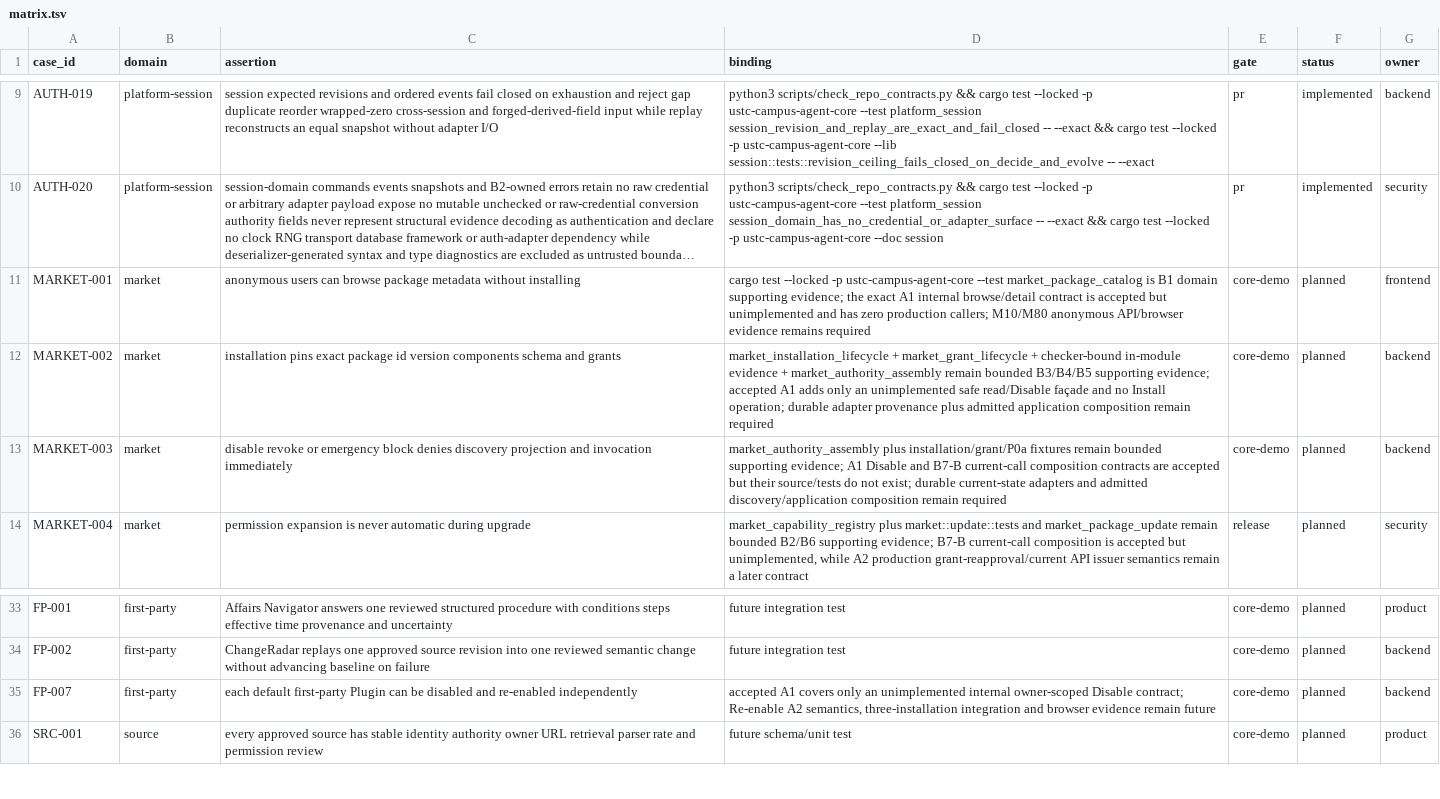
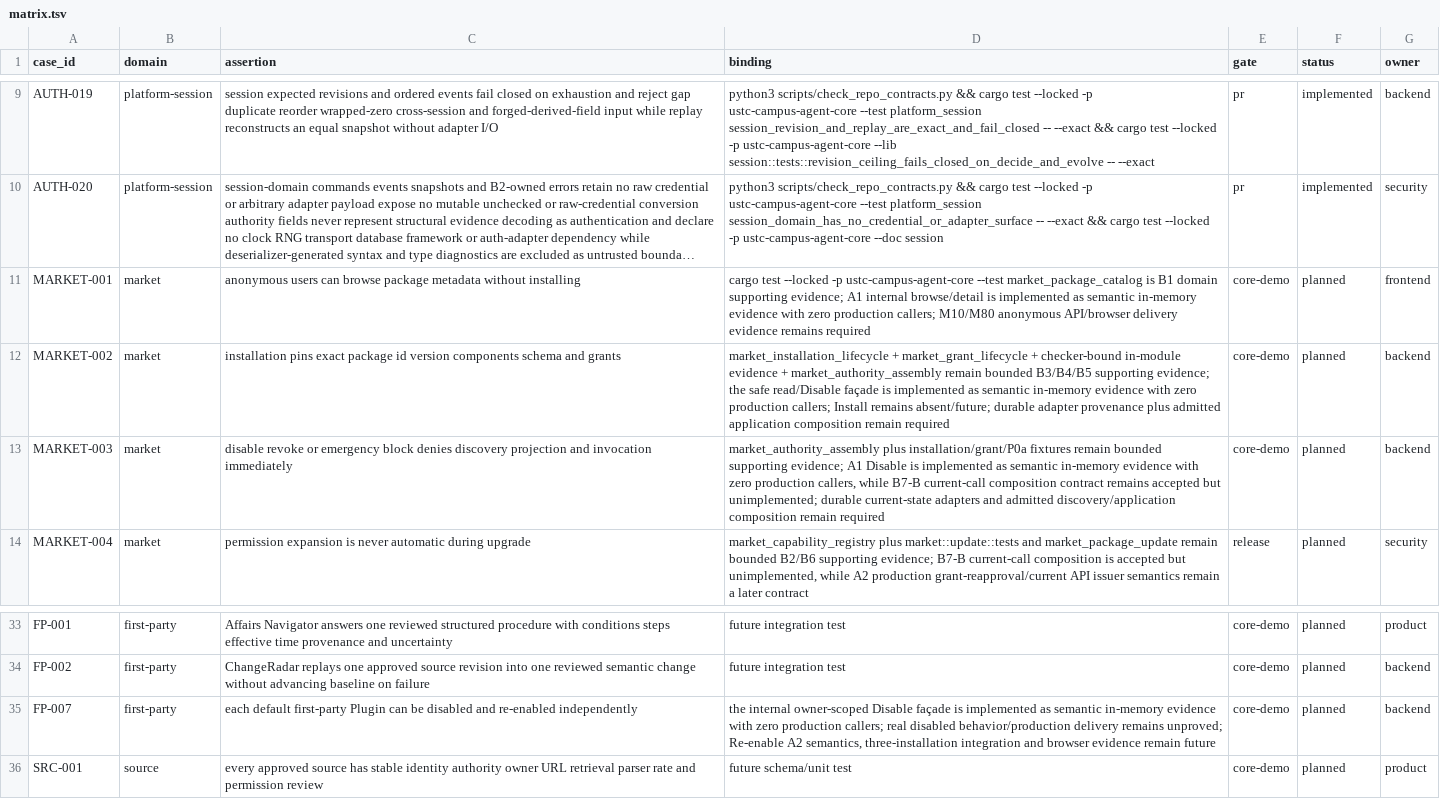
Before and after one commit to Develata/ustc-campus-agent, a TSV file: docs/acceptance/matrix.tsv, drawn as a sheet; only a part is shown, gaps mark what is left out; long unchanged cells end in …; the diff names each change by its address in the sheet, - before the commit and + after, or states it on an @@ line.

```diff
--- a/docs/acceptance/matrix.tsv
+++ b/docs/acceptance/matrix.tsv
-D11 (binding): …supporting evidence; the exact A1 internal browse/detail contract is accepted but unimplemented and has zero production callers; M10/M80 anonymous API/browser evidence remains…
+D11 (binding): …supporting evidence; A1 internal browse/detail is implemented as semantic in-memory evidence with zero production callers; M10/M80 anonymous API/browser delivery evidence remains…
-D12 (binding): …supporting evidence; accepted A1 adds only an unimplemented safe read/Disable façade and no Install operation; durable adapter…
+D12 (binding): …supporting evidence; the safe read/Disable façade is implemented as semantic in-memory evidence with zero production callers; Install remains absent/future; durable adapter…
-D13 (binding): …A1 Disable and B7-B current-call composition contracts are accepted but their source/tests do not exist; durable current-state…
+D13 (binding): …A1 Disable is implemented as semantic in-memory evidence with zero production callers, while B7-B current-call composition contract remains accepted but unimplemented; durable current-state…
-D35 (binding): accepted A1 covers only an unimplemented internal owner-scoped Disable contract; Re-enable A2…
+D35 (binding): the internal owner-scoped Disable façade is implemented as semantic in-memory evidence with zero production callers; real disabled behavior/production delivery remains unproved; Re-enable A2…
```
Also changed, not shown: 13 other files.
